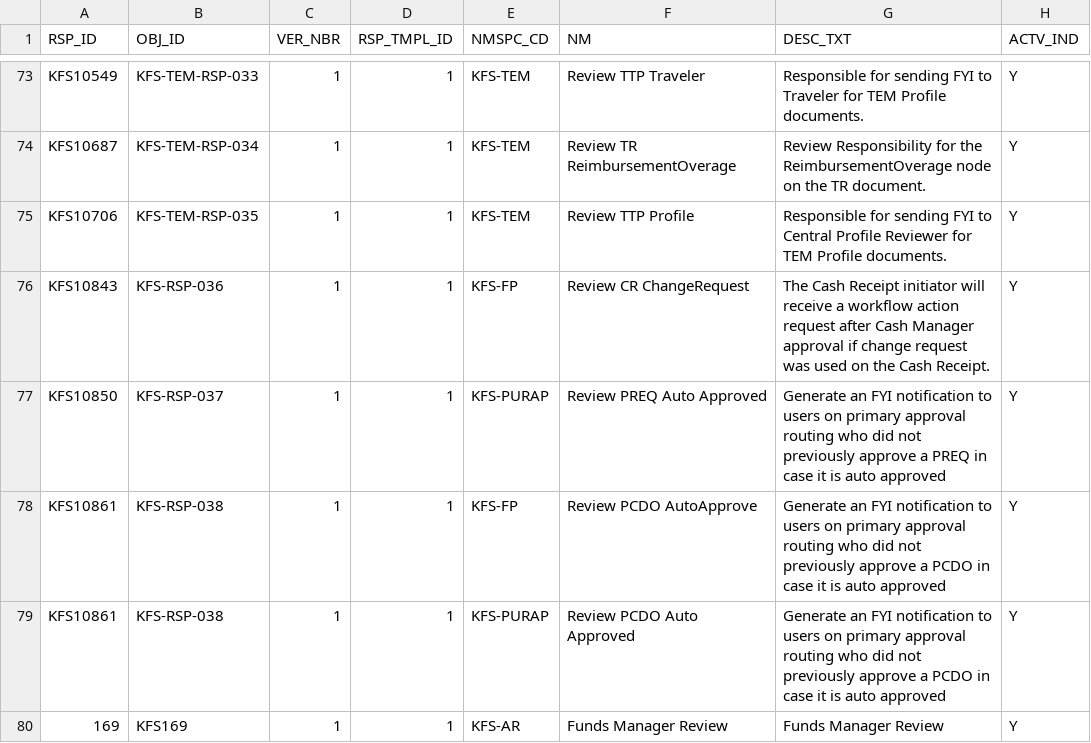
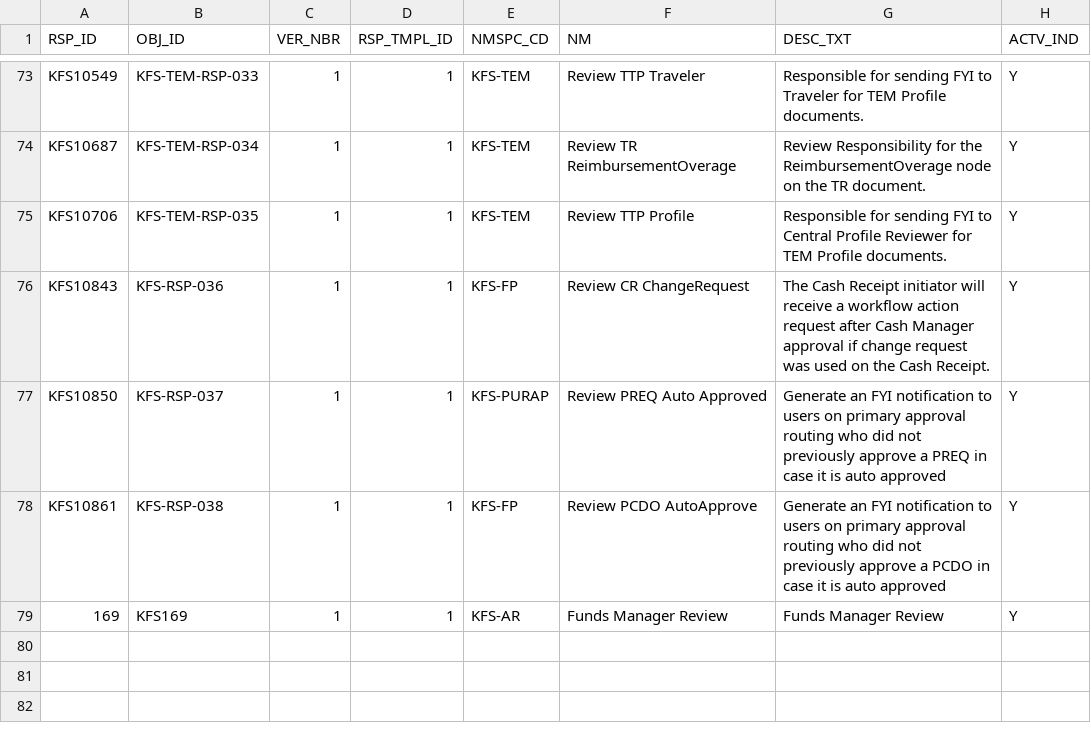
Before and after one commit to kuali/kfs, a CSV file: work/db/rice-data/bootstrap/krim_rsp_t.csv, drawn as a sheet; only a part is shown, gaps mark what is left out.

Commit message:
fixing merge issue

```diff
--- a/work/db/rice-data/bootstrap/krim_rsp_t.csv
+++ b/work/db/rice-data/bootstrap/krim_rsp_t.csv
@@ -78,3 +78,2 @@
 "KFS10861","KFS-RSP-038","1","1","KFS-FP","Review PCDO AutoApprove","Generate an FYI notification to users on primary approval routing who did not previously approve a PCDO in case it is auto approved","Y"
-"KFS10861","KFS-RSP-038","1","1","KFS-PURAP","Review PCDO Auto Approved","Generate an FYI notification to users on primary approval routing who did not previously approve a PCDO in case it is auto approved","Y"
 "169","KFS169","1","1","KFS-AR","Funds Manager Review","Funds Manager Review","Y"
```
